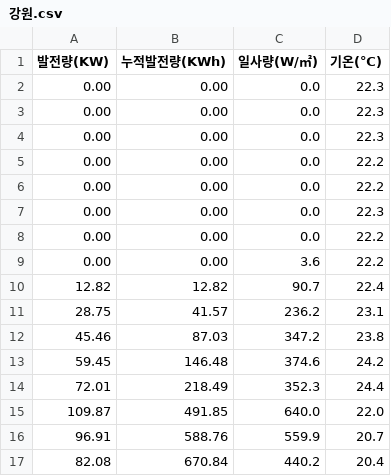
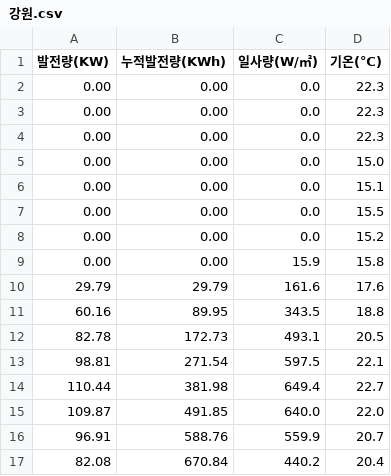
Before and after one commit to phu92/solar_db, a CSV file: 강원.csv, drawn as a sheet; only a part is shown.

```diff
--- a/강원.csv
+++ b/강원.csv
@@ -4,12 +4,12 @@
 0.00,0.00,0.0,22.3
-0.00,0.00,0.0,22.2
-0.00,0.00,0.0,22.2
-0.00,0.00,0.0,22.3
-0.00,0.00,0.0,22.2
-0.00,0.00,3.6,22.2
-12.82,12.82,90.7,22.4
-28.75,41.57,236.2,23.1
-45.46,87.03,347.2,23.8
-59.45,146.48,374.6,24.2
-72.01,218.49,352.3,24.4
+0.00,0.00,0.0,15.0
+0.00,0.00,0.0,15.1
+0.00,0.00,0.0,15.5
+0.00,0.00,0.0,15.2
+0.00,0.00,15.9,15.8
+29.79,29.79,161.6,17.6
+60.16,89.95,343.5,18.8
+82.78,172.73,493.1,20.5
+98.81,271.54,597.5,22.1
+110.44,381.98,649.4,22.7
 109.87,491.85,640.0,22.0
```
Also changed, not shown: 경기.csv, 경남.csv, 8 other files.
